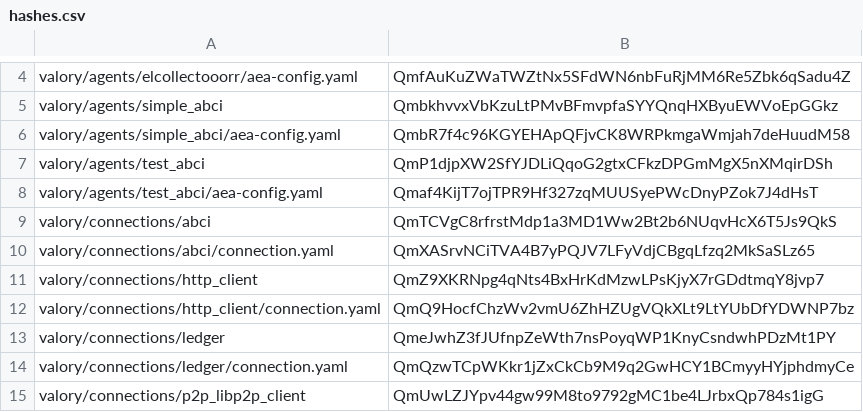
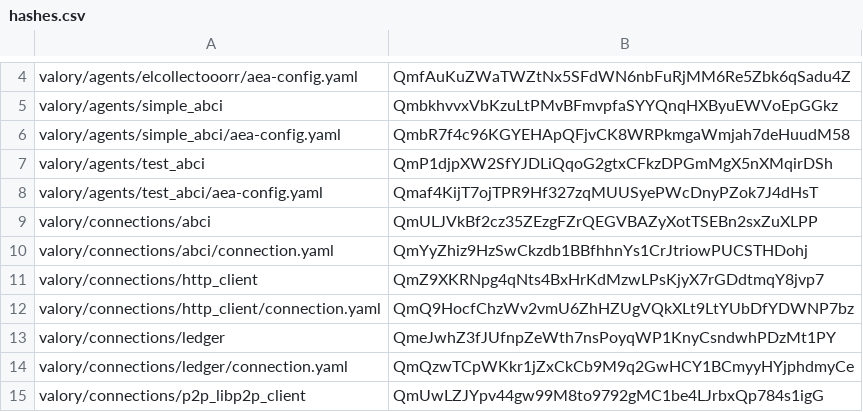
Before and after one commit to valory-xyz/agent-academy-1, a CSV file: packages/hashes.csv, drawn as a sheet; only a part is shown, gaps mark what is left out.

Commit message:
fix: hashes

```diff
--- a/packages/hashes.csv
+++ b/packages/hashes.csv
@@ -8,4 +8,4 @@ valory/agents/test_abci,QmP1djpXW2SfYJDLiQqoG2gtxCFkzDPGmMgX5nXMqirDSh
 valory/agents/test_abci/aea-config.yaml,Qmaf4KijT7ojTPR9Hf327zqMUUSyePWcDnyPZok7J4dHsT
-valory/connections/abci,QmTCVgC8rfrstMdp1a3MD1Ww2Bt2b6NUqvHcX6T5Js9QkS
-valory/connections/abci/connection.yaml,QmXASrvNCiTVA4B7yPQJV7LFyVdjCBgqLfzq2MkSaSLz65
+valory/connections/abci,QmULJVkBf2cz35ZEzgFZrQEGVBAZyXotTSEBn2sxZuXLPP
+valory/connections/abci/connection.yaml,QmYyZhiz9HzSwCkzdb1BBfhhnYs1CrJtriowPUCSTHDohj
 valory/connections/http_client,QmZ9XKRNpg4qNts4BxHrKdMzwLPsKjyX7rGDdtmqY8jvp7
```
Also changed, not shown: 1 other file.
